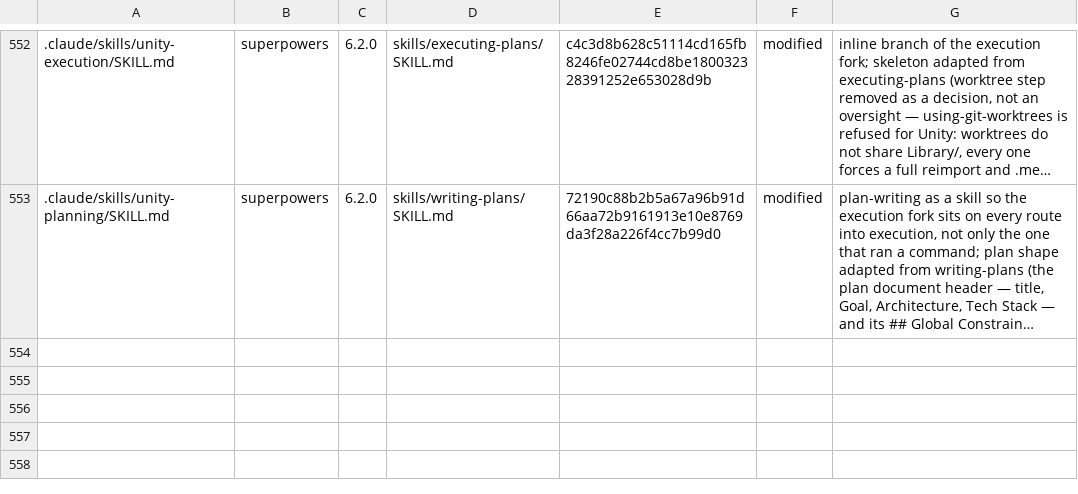
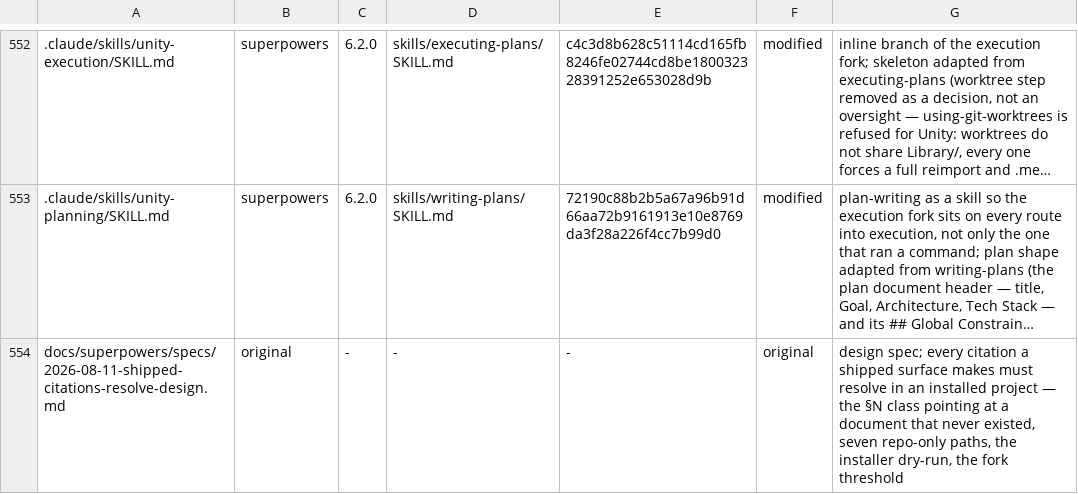
Before and after one commit to OmerZeyveli/kinglet-unity, a TSV file: provenance.tsv, drawn as a sheet; only a part is shown, gaps mark what is left out; long unchanged cells end in …; the diff names each change by its address in the sheet, - before the commit and + after, or states it on an @@ line.

```diff
--- a/provenance.tsv
+++ b/provenance.tsv
+row 554: docs/superpowers/specs/2026-08-11-shipped-citations-resolve-design.md | original | - | - | - | original | design spec; every citation a shipped surface makes must resolve in an installed project — the §N class pointing at a document that never existed, seven repo-only paths, the installer dry-run, the fork threshold
```
Also changed, not shown: 1 other file.
